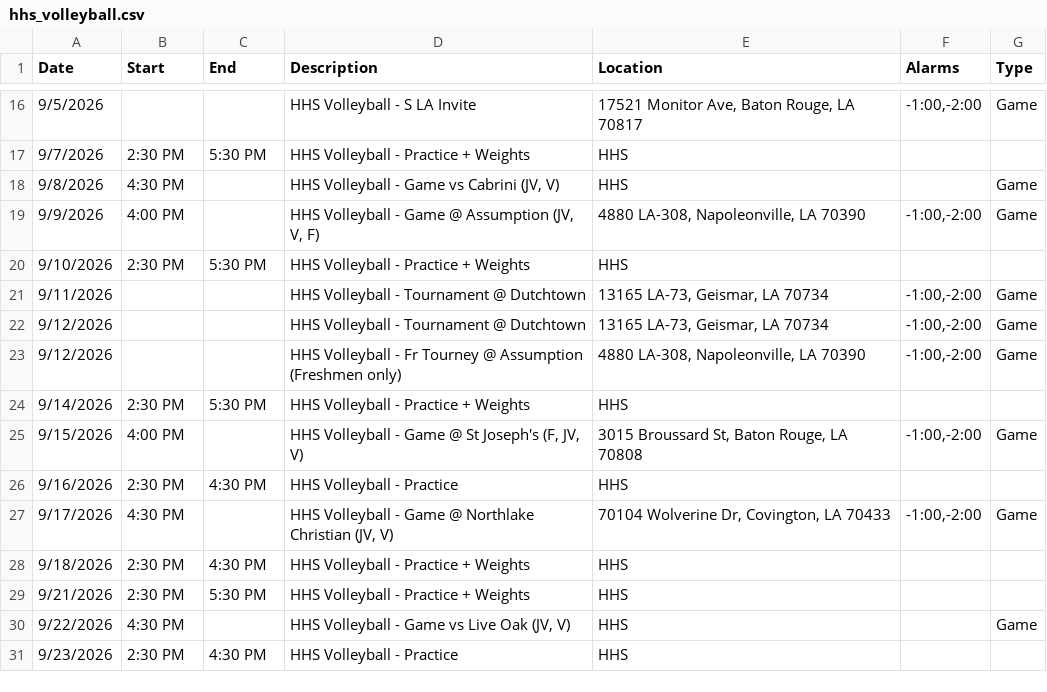
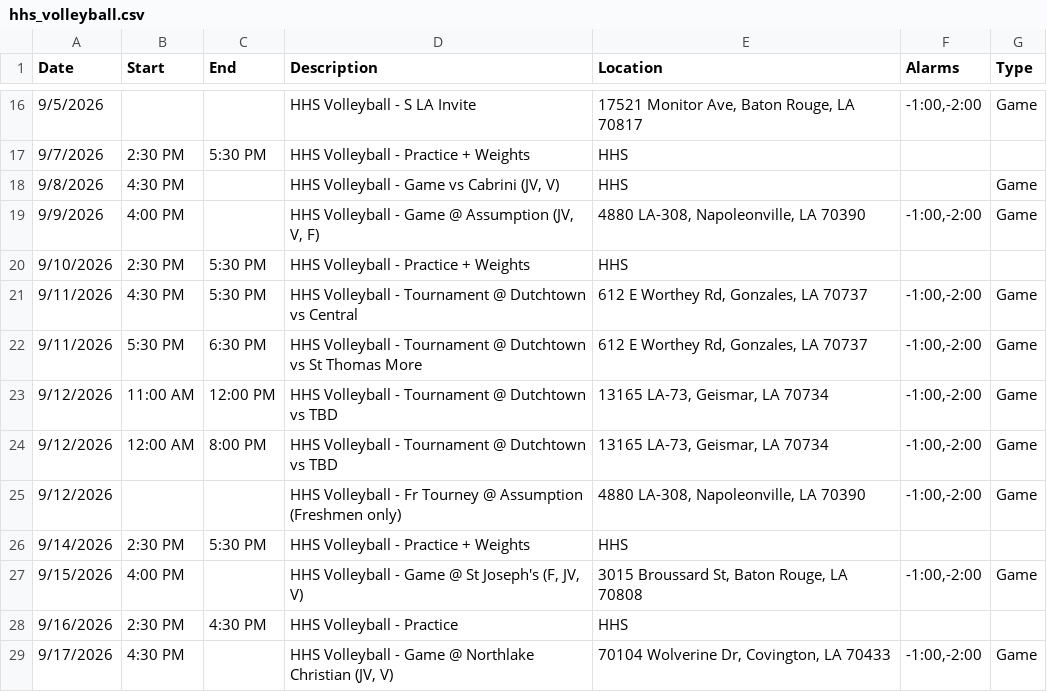
Before and after one commit to KrazKjn/calendar_publisher, a CSV file: data/hhs_volleyball.csv, drawn as a sheet; only a part is shown, gaps mark what is left out; the shorter side is filled out with more unchanged rows.

Commit message:
Updated with 09/11/2026 Tournament Details

```diff
--- a/data/hhs_volleyball.csv
+++ b/data/hhs_volleyball.csv
@@ -20,4 +20,6 @@ Date,Start,End,Description,Location,Alarms,Type
 9/10/2026,2:30 PM,5:30 PM,HHS Volleyball - Practice + Weights,HHS,,
-9/11/2026,,,HHS Volleyball - Tournament @ Dutchtown,"13165 LA-73, Geismar, LA 70734","-1:00,-2:00",Game
-9/12/2026,,,HHS Volleyball - Tournament @ Dutchtown,"13165 LA-73, Geismar, LA 70734","-1:00,-2:00",Game
+9/11/2026,4:30 PM,5:30 PM,HHS Volleyball - Tournament @ Dutchtown vs Central,"612 E Worthey Rd, Gonzales, LA 70737","-1:00,-2:00",Game
+9/11/2026,5:30 PM,6:30 PM,HHS Volleyball - Tournament @ Dutchtown vs St Thomas More,"612 E Worthey Rd, Gonzales, LA 70737","-1:00,-2:00",Game
+9/12/2026,11:00 AM,12:00 PM,HHS Volleyball - Tournament @ Dutchtown vs TBD,"13165 LA-73, Geismar, LA 70734","-1:00,-2:00",Game
+9/12/2026,12:00 AM,8:00 PM,HHS Volleyball - Tournament @ Dutchtown vs TBD,"13165 LA-73, Geismar, LA 70734","-1:00,-2:00",Game
 9/12/2026,,,HHS Volleyball - Fr Tourney @ Assumption (Freshmen only),"4880 LA-308, Napoleonville, LA 70390","-1:00,-2:00",Game
```
Also changed, not shown: 2 other files.
